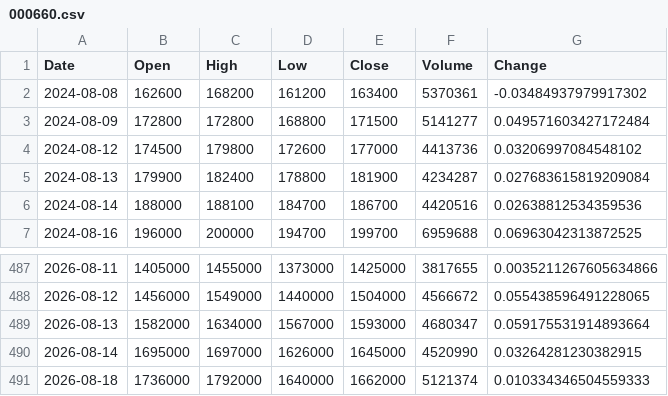
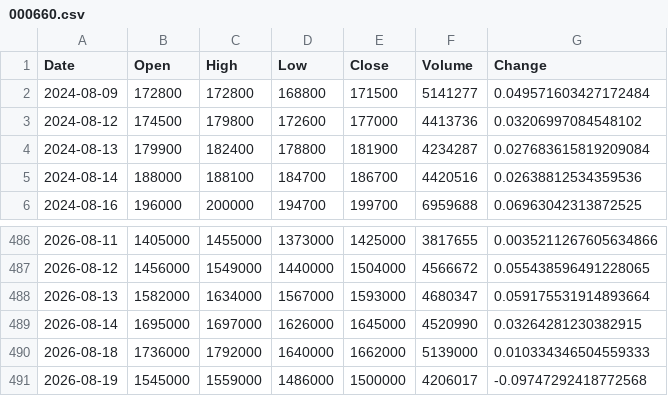
Before and after one commit to uavsky-sys/krx-data, a CSV file: data/history/000660.csv, drawn as a sheet; only a part is shown, gaps mark what is left out.

Commit message:
data: 2026-08-19 18:10 KST

```diff
--- a/data/history/000660.csv
+++ b/data/history/000660.csv
@@ -1,3 +1,2 @@
 Date,Open,High,Low,Close,Volume,Change
-2024-08-08,162600,168200,161200,163400,5370361,-0.03484937979917302
 2024-08-09,172800,172800,168800,171500,5141277,0.049571603427172484
@@ -490,2 +489,3 @@
 2026-08-14,1695000,1697000,1626000,1645000,4520990,0.03264281230382915
-2026-08-18,1736000,1792000,1640000,1662000,5121374,0.010334346504559333
+2026-08-18,1736000,1792000,1640000,1662000,5139000,0.010334346504559333
+2026-08-19,1545000,1559000,1486000,1500000,4206017,-0.09747292418772568
```
Also changed, not shown: data/history/005930.csv, data/history/082270.csv, 8 other files.
